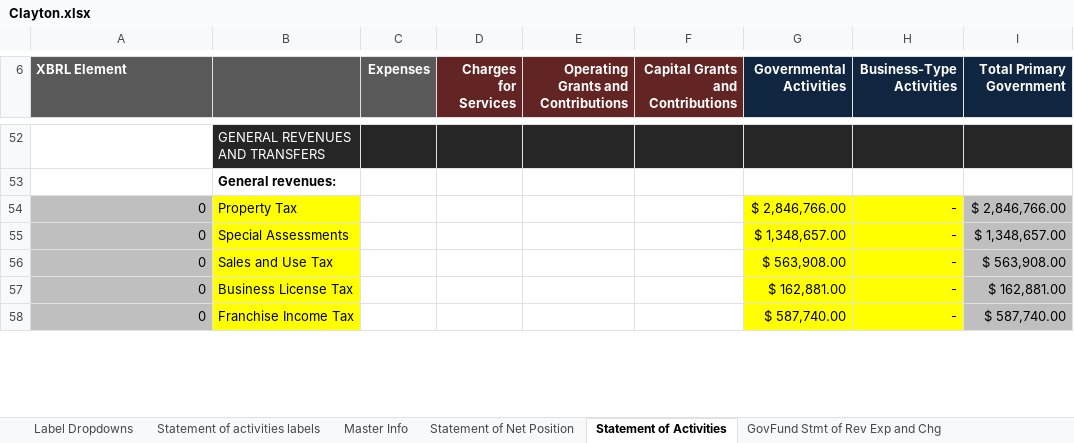
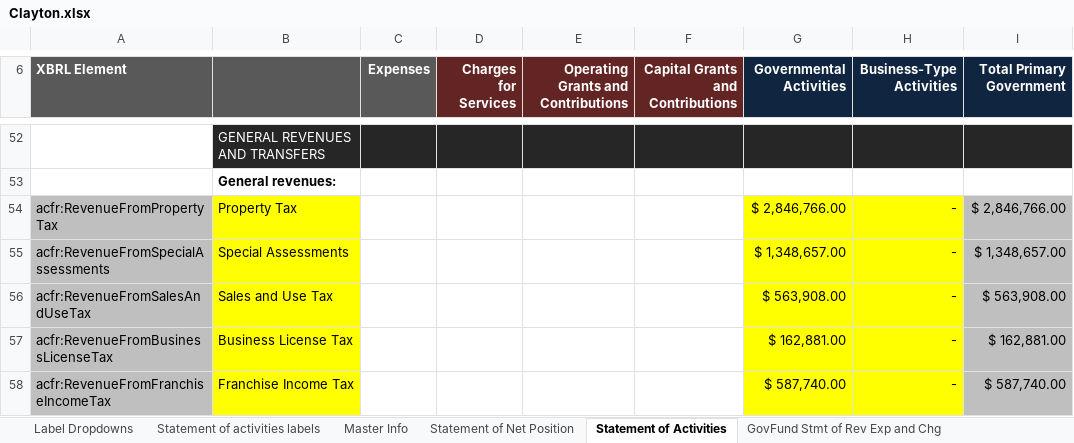
Before and after one commit to closup/process-xbrl, an Excel workbook: static/input_files/samples/Clayton.xlsx, sheet Statement of Activities, drawn as a sheet; only a part is shown, gaps mark what is left out; values as stored, in another font and other column widths than the file's, no borders; conditional formats not drawn; the diff covers the shown part only; the diff names each change by its address in the sheet, - before the commit and + after, or states it on an @@ line.

```diff
--- a/static/input_files/samples/Clayton.xlsx (sheet Statement of Activities)
+++ b/static/input_files/samples/Clayton.xlsx (sheet Statement of Activities)
-A54 (XBRL Element): 0
+A54 (XBRL Element): acfr:RevenueFromPropertyTax
-A55 (XBRL Element): 0
+A55 (XBRL Element): acfr:RevenueFromSpecialAssessments
-A56 (XBRL Element): 0
+A56 (XBRL Element): acfr:RevenueFromSalesAndUseTax
-A57 (XBRL Element): 0
+A57 (XBRL Element): acfr:RevenueFromBusinessLicenseTax
-A58 (XBRL Element): 0
+A58 (XBRL Element): acfr:RevenueFromFranchiseIncomeTax
```
Also changed, not shown: 11 edited cells elsewhere in this sheet, sheet Statement of activities labels, static/input_files/ACFR_template.xlsx, 5 other files.
